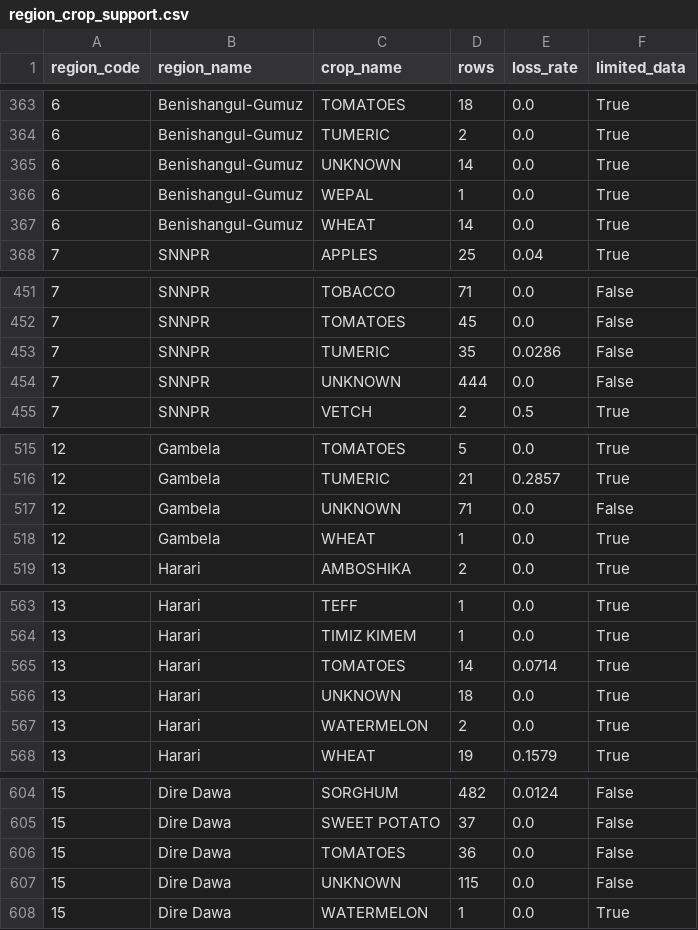
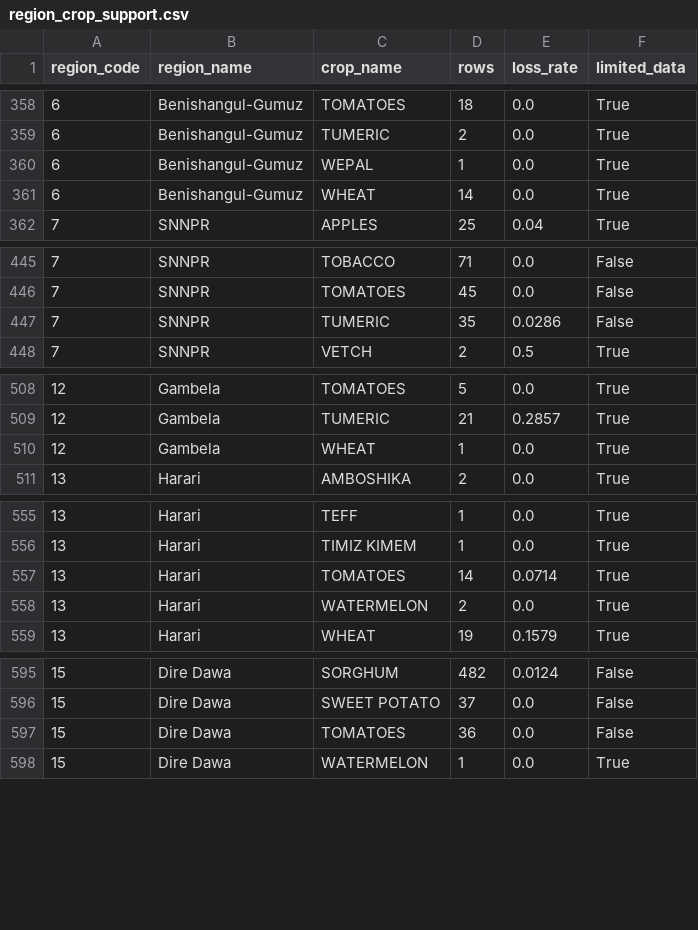
Before and after one commit to Melkam22/crop-loss-predictor-app, a CSV file: model/region_crop_support.csv, drawn as a sheet; only a part is shown, gaps mark what is left out; the diff covers the shown part only; the diff names each change by its address in the sheet, - before the commit and + after, or states it on an @@ line.

```diff
--- a/model/region_crop_support.csv
+++ b/model/region_crop_support.csv
-row 365: 6 | Benishangul-Gumuz | UNKNOWN | 14 | 0.0 | True
-row 454: 7 | SNNPR | UNKNOWN | 444 | 0.0 | False
-row 517: 12 | Gambela | UNKNOWN | 71 | 0.0 | False
-row 566: 13 | Harari | UNKNOWN | 18 | 0.0 | True
-row 607: 15 | Dire Dawa | UNKNOWN | 115 | 0.0 | False
```
Also changed, not shown: 5 removed rows elsewhere in this file, 8 other files.
